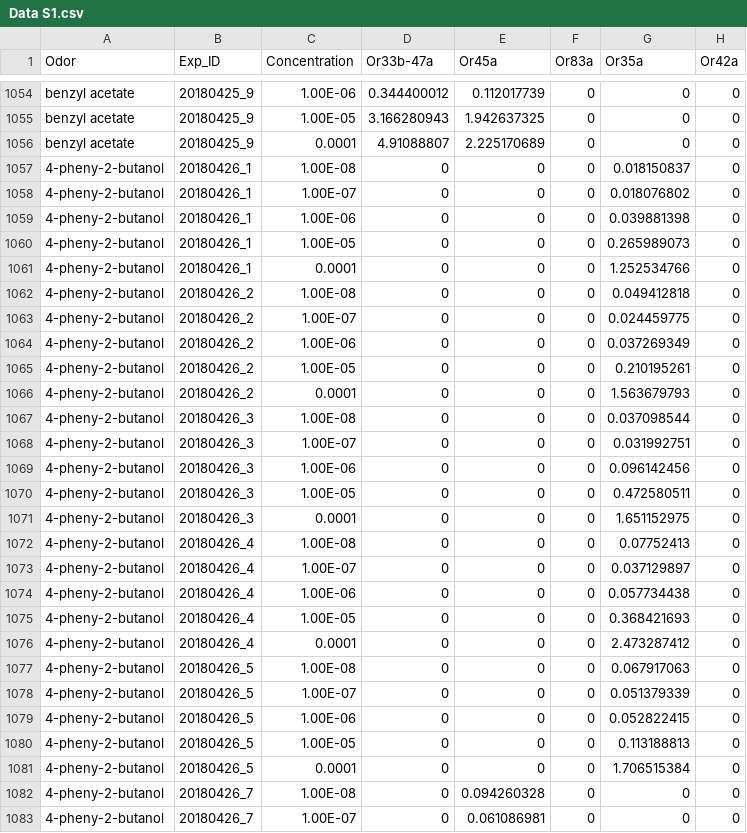
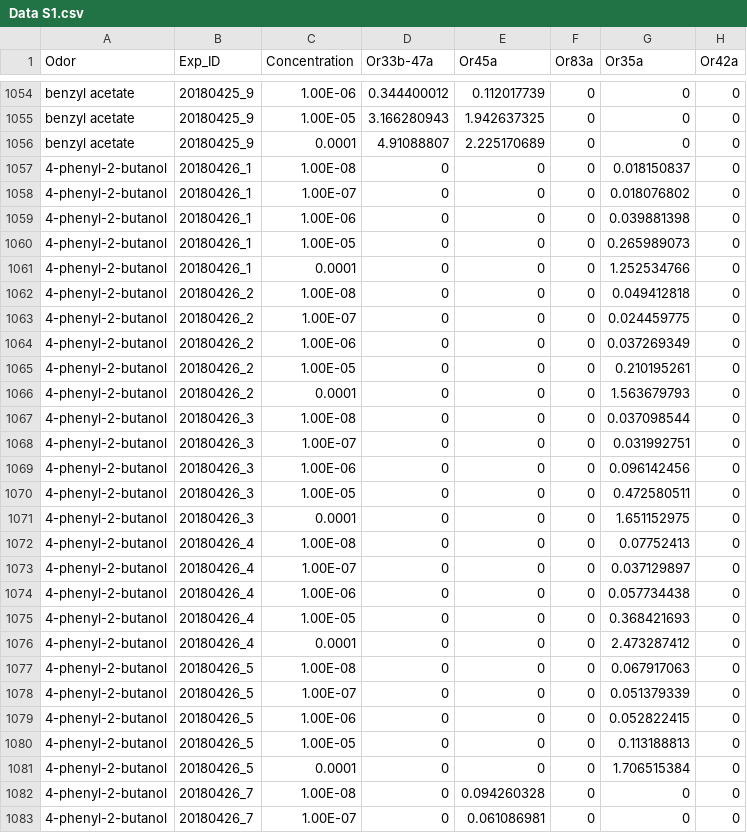
Before and after one commit to samuellab/Larval-ORN, a CSV file: Figure2/data/Data S1.csv, drawn as a sheet; only a part is shown, gaps mark what is left out; the diff covers the shown part only; the diff names each change by its address in the sheet, - before the commit and + after, or states it on an @@ line.

Commit message:
correct typos
correct typo of 4-methylcyclohexanol and 4-phenyl-2-butanol.

```diff
--- a/Figure2/data/Data S1.csv
+++ b/Figure2/data/Data S1.csv
-A1057:A1083 (Odor): 4-pheny-2-butanol
+A1057:A1083 (Odor): 4-phenyl-2-butanol
```
Also changed, not shown: 38 edited cells elsewhere in this file.
